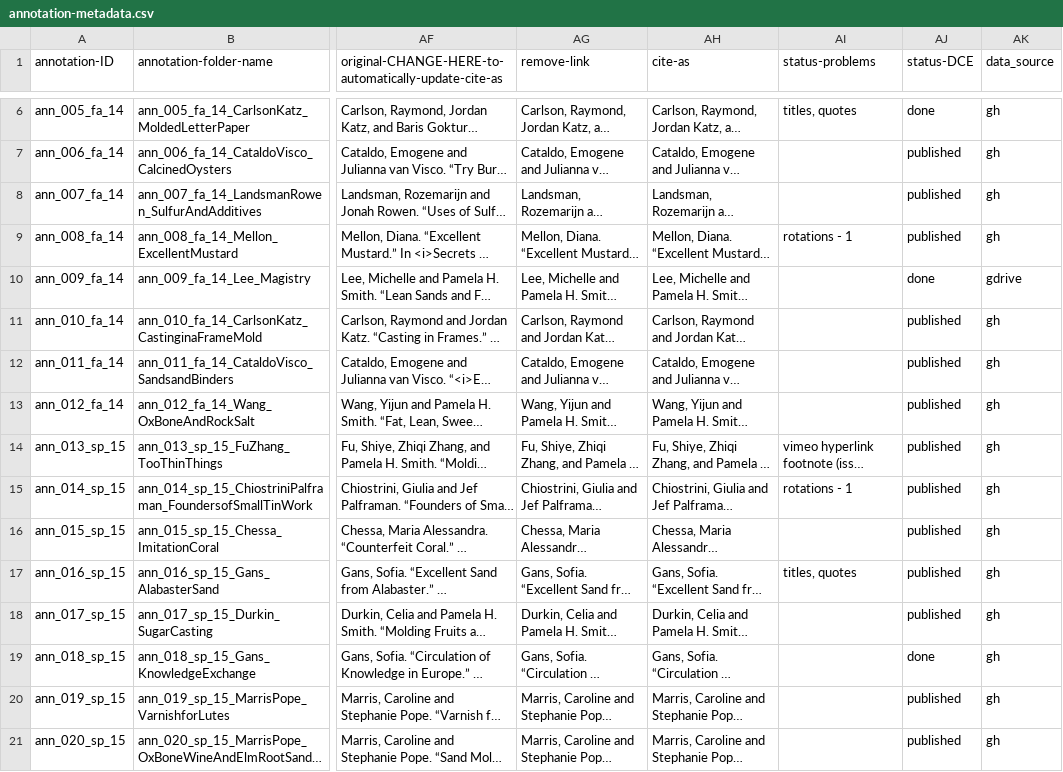
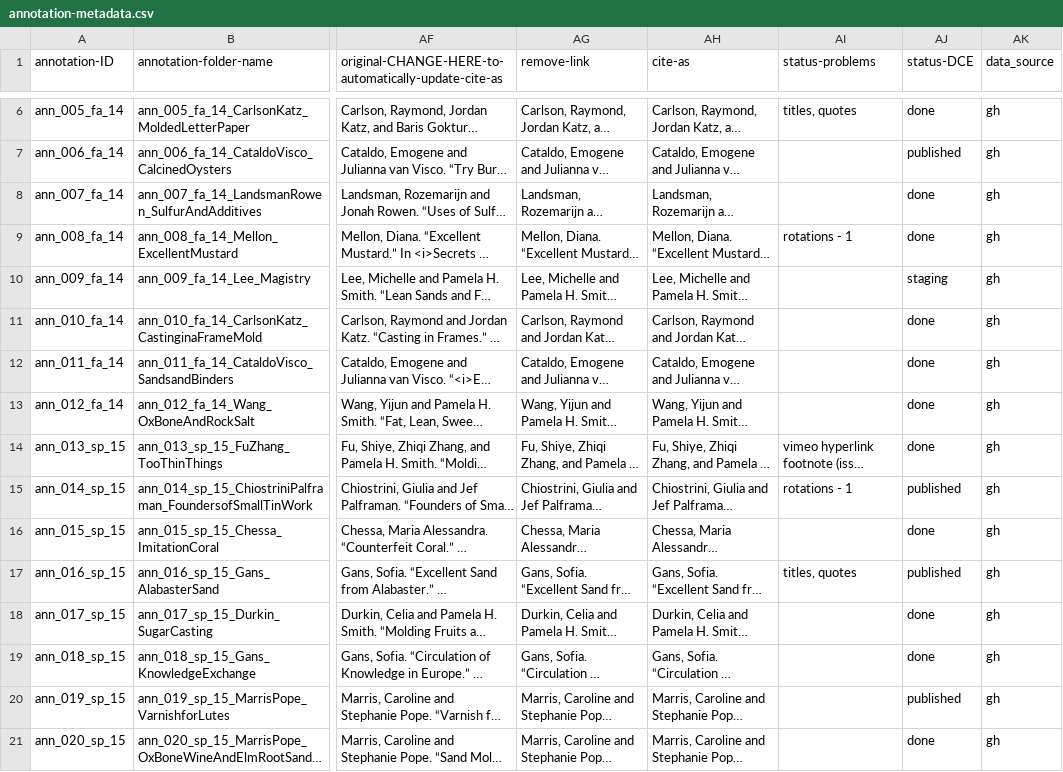
Before and after one commit to cu-mkp/m-k-manuscript-data, a CSV file: metadata/annotation-metadata.csv, drawn as a sheet; only a part is shown, gaps mark what is left out; long unchanged cells end in …; the diff covers the shown part only; the diff names each change by its address in the sheet, - before the commit and + after, or states it on an @@ line.

Commit message:
fixes after render check 2022-01-24; moves to gh

```diff
--- a/metadata/annotation-metadata.csv
+++ b/metadata/annotation-metadata.csv
-AJ8:AJ9 (status-DCE): published
+AJ8:AJ9 (status-DCE): done
-AJ10 (status-DCE): done
+AJ10 (status-DCE): staging
-AK10 (data_source): gdrive
+AK10 (data_source): gh
-AJ11:AJ14 (status-DCE): published
+AJ11:AJ14 (status-DCE): done
-AJ16 (status-DCE): published
+AJ16 (status-DCE): done
-AJ18 (status-DCE): published
+AJ18 (status-DCE): done
-AJ21 (status-DCE): published
+AJ21 (status-DCE): done
```
Also changed, not shown: 71 edited cells elsewhere in this file.
